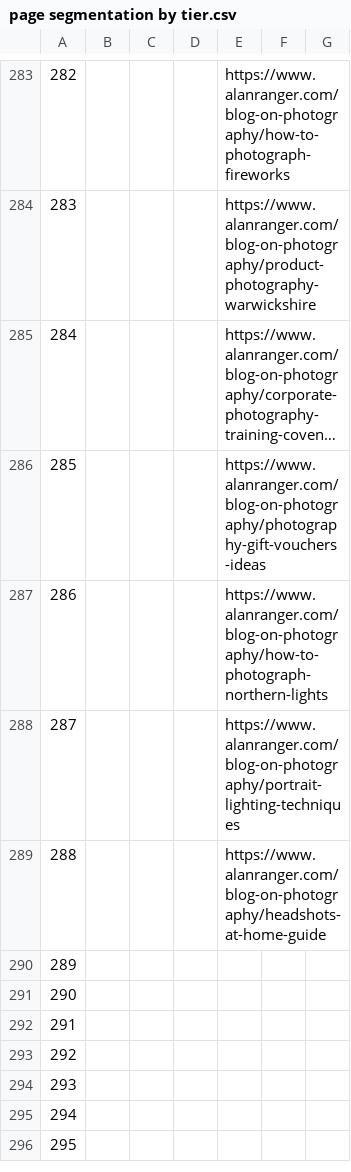
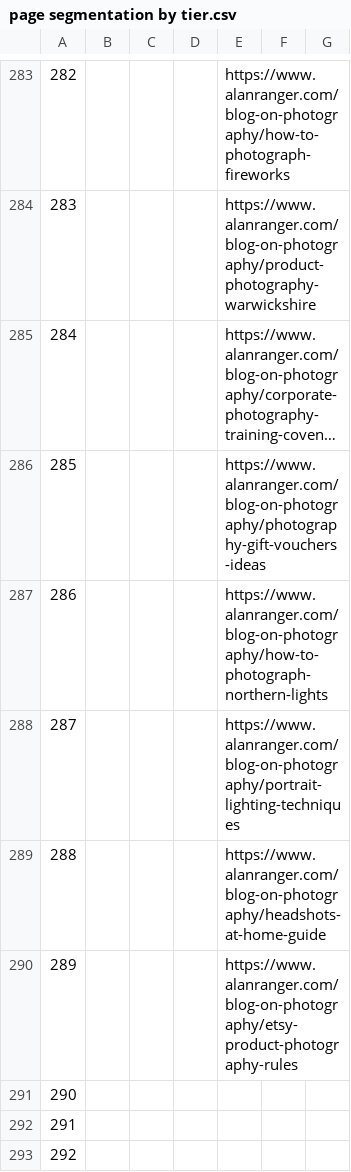
Before and after one commit to alanranger/alan-shared-resources, a CSV file: csv/page segmentation by tier.csv, drawn as a sheet; only a part is shown, gaps mark what is left out; the shorter side is filled out with more unchanged rows; long unchanged cells end in …; the diff names each change by its address in the sheet, - before the commit and + after, or states it on an @@ line.

```diff
--- a/csv/page segmentation by tier.csv
+++ b/csv/page segmentation by tier.csv
-E290: (empty)
+E290: https://www.alanranger.com/blog-on-photography/etsy-product-photography-rules
```
Also changed, not shown: csv/06-site-urls.csv.
